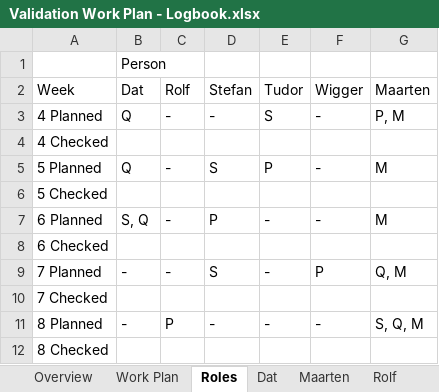
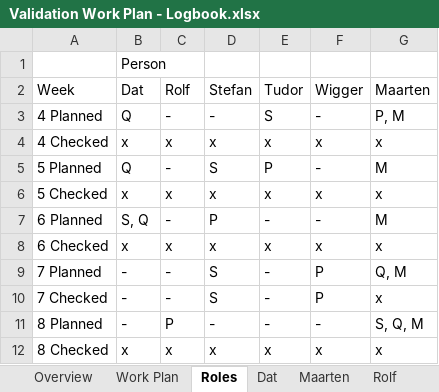
Before and after one commit to Boelensman1/DBL-Embedded-Systems, an Excel workbook: Final-Report/Process part/Validation Work Plan - Logbook.xlsx, sheet Roles, drawn as a sheet; values as stored, in another font and other column widths than the file's, no borders; the diff names each change by its address in the sheet, - before the commit and + after, or states it on an @@ line.

```diff
--- a/Final-Report/Process part/Validation Work Plan - Logbook.xlsx (sheet Roles)
+++ b/Final-Report/Process part/Validation Work Plan - Logbook.xlsx (sheet Roles)
-B4 (Dat): (empty)
+B4 (Dat): x
-C4 (Rolf): (empty)
+C4 (Rolf): x
-D4 (Stefan): (empty)
+D4 (Stefan): x
-E4 (Tudor): (empty)
+E4 (Tudor): x
-F4 (Wigger): (empty)
+F4 (Wigger): x
-G4 (Maarten): (empty)
+G4 (Maarten): x
-B6 (Dat): (empty)
+B6 (Dat): x
-C6 (Rolf): (empty)
+C6 (Rolf): x
-D6 (Stefan): (empty)
+D6 (Stefan): x
-E6 (Tudor): (empty)
+E6 (Tudor): x
-F6 (Wigger): (empty)
+F6 (Wigger): x
-G6 (Maarten): (empty)
+G6 (Maarten): x
-B8 (Dat): (empty)
+B8 (Dat): x
-C8 (Rolf): (empty)
+C8 (Rolf): x
-D8 (Stefan): (empty)
+D8 (Stefan): x
-E8 (Tudor): (empty)
+E8 (Tudor): x
-F8 (Wigger): (empty)
+F8 (Wigger): x
-G8 (Maarten): (empty)
+G8 (Maarten): x
-B10 (Dat): (empty)
+B10 (Dat): -
-C10 (Rolf): (empty)
+C10 (Rolf): -
-D10 (Stefan): (empty)
+D10 (Stefan): S
-E10 (Tudor): (empty)
+E10 (Tudor): -
-F10 (Wigger): (empty)
+F10 (Wigger): P
-G10 (Maarten): (empty)
+G10 (Maarten): x
-B12 (Dat): (empty)
+B12 (Dat): x
-C12 (Rolf): (empty)
+C12 (Rolf): x
-D12 (Stefan): (empty)
+D12 (Stefan): x
-E12 (Tudor): (empty)
+E12 (Tudor): x
-F12 (Wigger): (empty)
+F12 (Wigger): x
-G12 (Maarten): (empty)
+G12 (Maarten): x
```
Also changed, not shown: sheet Wigger, sheet Maarten, sheet Work Plan, sheet Overview, sheet Dat, sheet Stefan, 2 more sheets, formulas that keep their value, hidden cells, 1 other file.
